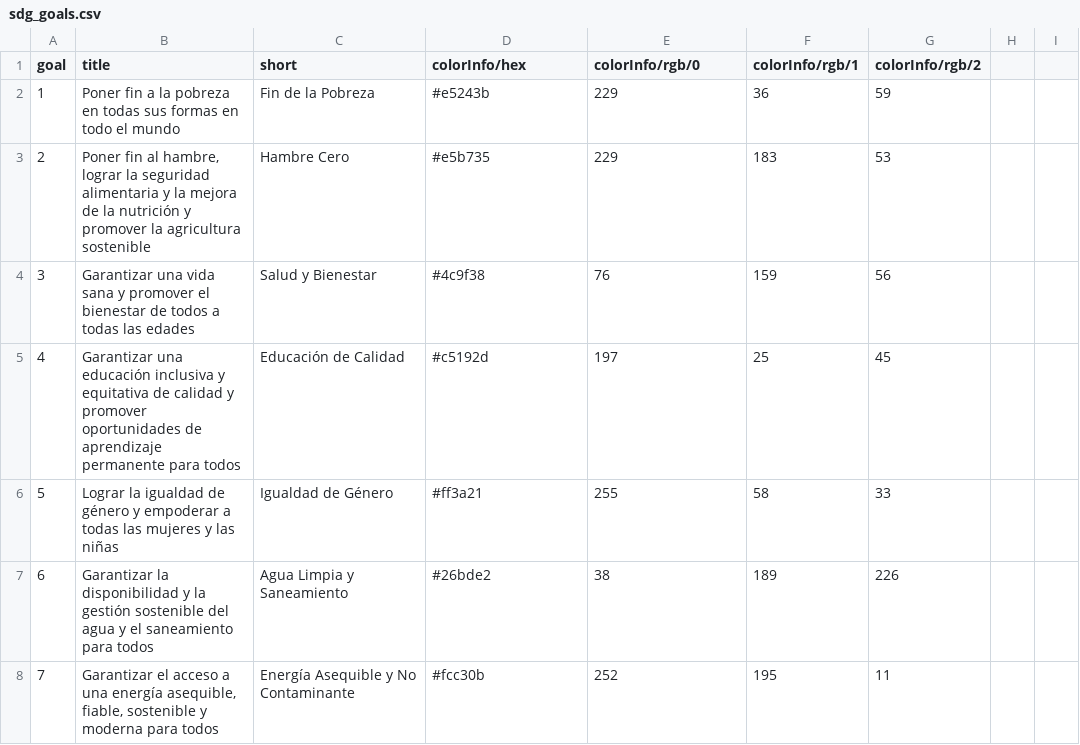
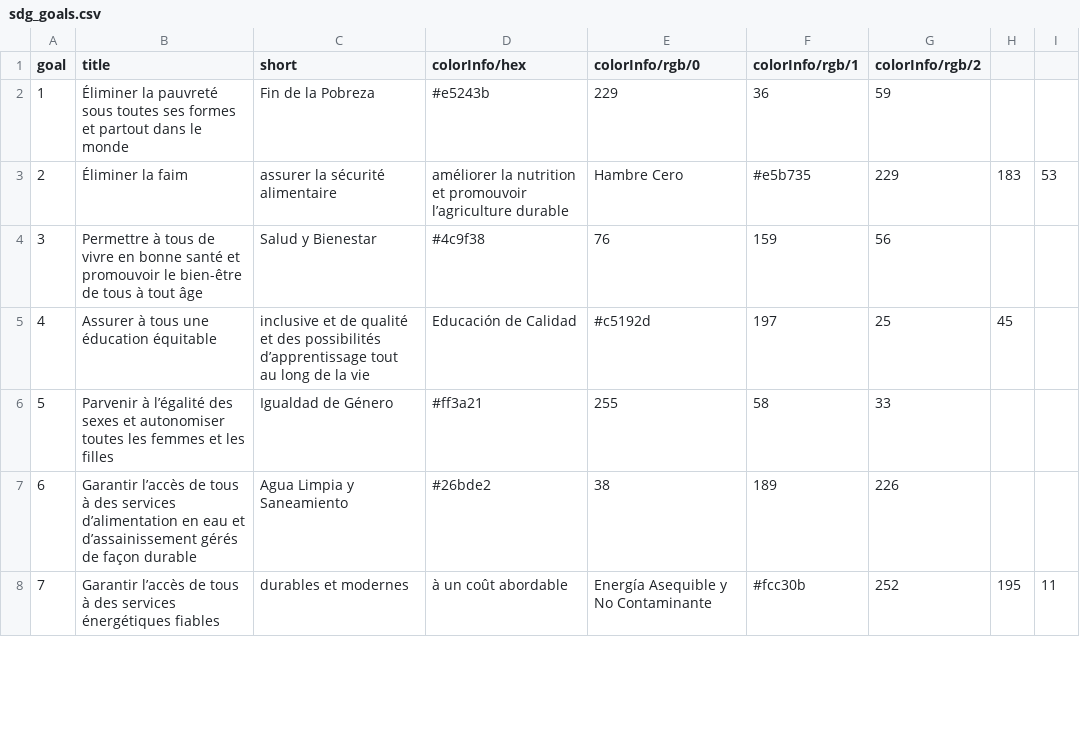
Before and after one commit to GSA/sdg-indicators-usa, a CSV file: data/fr/sdg_goals.csv, drawn as a sheet; only a part is shown; the diff covers the shown part only.

Commit message:
Update sdg_goals.csv

```diff
--- a/data/fr/sdg_goals.csv
+++ b/data/fr/sdg_goals.csv
@@ -1,8 +1,8 @@
 goal,title,short,colorInfo/hex,colorInfo/rgb/0,colorInfo/rgb/1,colorInfo/rgb/2
-1,Poner fin a la pobreza en todas sus formas en  todo el mundo,Fin de la Pobreza,#e5243b,229,36,59
-2,"Poner fin al hambre, lograr la seguridad alimentaria y la mejora de la nutrición y promover la agricultura sostenible",Hambre Cero,#e5b735,229,183,53
-3,Garantizar una vida sana y promover el bienestar de todos a todas las edades,Salud y Bienestar,#4c9f38,76,159,56
-4,Garantizar una educación inclusiva y equitativa de calidad y promover oportunidades de aprendizaje permanente para todos,Educación de Calidad,#c5192d,197,25,45
-5,Lograr la igualdad de género y empoderar a todas las mujeres y las niñas,Igualdad de Género,#ff3a21,255,58,33
-6,Garantizar la disponibilidad y la gestión sostenible del agua y el saneamiento para todos,Agua Limpia y Saneamiento,#26bde2,38,189,226
-7,"Garantizar el acceso a una energía asequible, fiable, sostenible y moderna para todos",Energía Asequible y No Contaminante,#fcc30b,252,195,11
+1,Éliminer la pauvreté sous toutes ses formes et partout dans le monde,Fin de la Pobreza,#e5243b,229,36,59
+2,Éliminer la faim, assurer la sécurité alimentaire, améliorer la nutrition et promouvoir l’agriculture durable,Hambre Cero,#e5b735,229,183,53
+3,Permettre à tous de vivre en bonne santé et promouvoir le bien-être de tous à tout âge,Salud y Bienestar,#4c9f38,76,159,56
+4,Assurer à tous une éducation équitable, inclusive et de qualité et des possibilités d’apprentissage tout au long de la vie,Educación de Calidad,#c5192d,197,25,45
+5,Parvenir à l’égalité des sexes et autonomiser toutes les femmes et les filles,Igualdad de Género,#ff3a21,255,58,33
+6,Garantir l’accès de tous à des services d’alimentation en eau et d’assainissement gérés de façon durable,Agua Limpia y Saneamiento,#26bde2,38,189,226
+7,Garantir l’accès de tous à des services énergétiques fiables, durables et modernes, à un coût abordable,Energía Asequible y No Contaminante,#fcc30b,252,195,11
```
Also changed, not shown: 15 edited cells elsewhere in this file.
